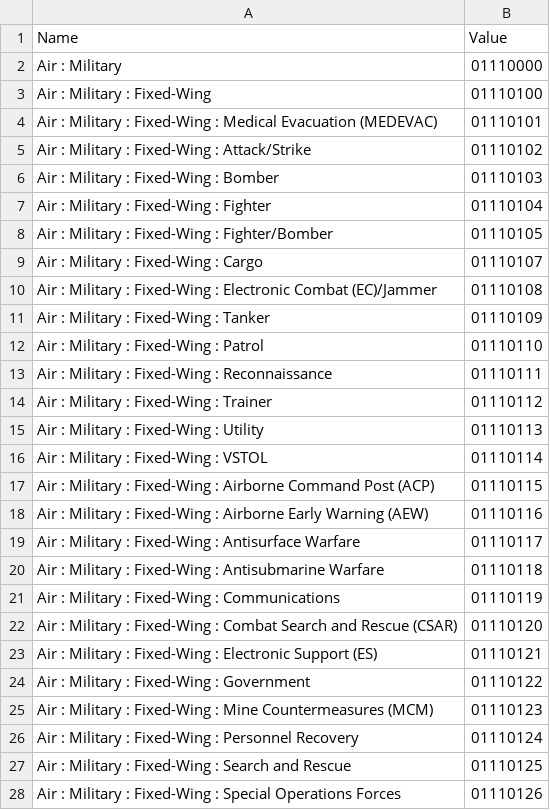
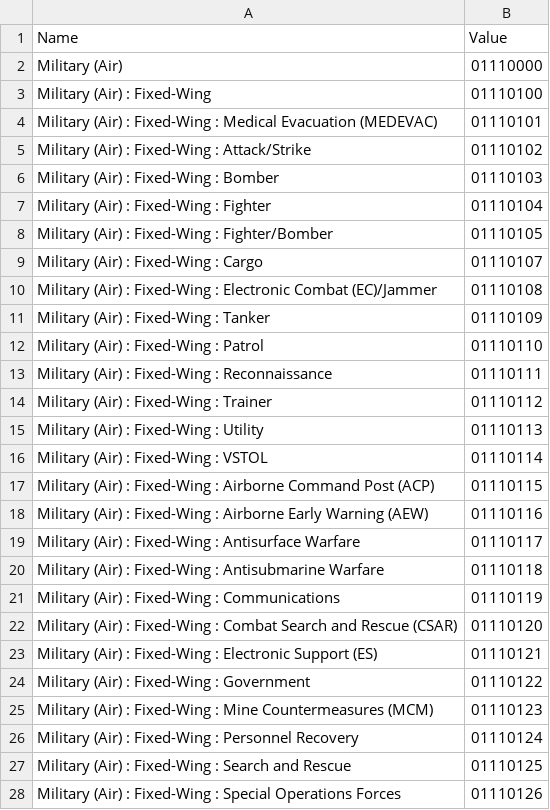
Before and after one commit to Esri/joint-military-symbology-xml, a CSV file: samples/name_domains_values/Air_Coded_Domain_Sample.csv, drawn as a sheet; only a part is shown; the diff covers the shown part only.

```diff
--- a/samples/name_domains_values/Air_Coded_Domain_Sample.csv
+++ b/samples/name_domains_values/Air_Coded_Domain_Sample.csv
@@ -1,28 +1,28 @@
 Name,Value
-Air : Military,01110000
-Air : Military : Fixed-Wing,01110100
-Air : Military : Fixed-Wing : Medical Evacuation (MEDEVAC),01110101
-Air : Military : Fixed-Wing : Attack/Strike,01110102
-Air : Military : Fixed-Wing : Bomber,01110103
-Air : Military : Fixed-Wing : Fighter,01110104
-Air : Military : Fixed-Wing : Fighter/Bomber,01110105
-Air : Military : Fixed-Wing : Cargo,01110107
-Air : Military : Fixed-Wing : Electronic Combat (EC)/Jammer,01110108
-Air : Military : Fixed-Wing : Tanker,01110109
-Air : Military : Fixed-Wing : Patrol,01110110
-Air : Military : Fixed-Wing : Reconnaissance,01110111
-Air : Military : Fixed-Wing : Trainer,01110112
-Air : Military : Fixed-Wing : Utility,01110113
-Air : Military : Fixed-Wing : VSTOL,01110114
-Air : Military : Fixed-Wing : Airborne Command Post (ACP),01110115
-Air : Military : Fixed-Wing : Airborne Early Warning (AEW),01110116
-Air : Military : Fixed-Wing : Antisurface Warfare,01110117
-Air : Military : Fixed-Wing : Antisubmarine Warfare,01110118
-Air : Military : Fixed-Wing : Communications,01110119
-Air : Military : Fixed-Wing : Combat Search and Rescue (CSAR),01110120
-Air : Military : Fixed-Wing : Electronic Support (ES),01110121
-Air : Military : Fixed-Wing : Government,01110122
-Air : Military : Fixed-Wing : Mine Countermeasures (MCM),01110123
-Air : Military : Fixed-Wing : Personnel Recovery,01110124
-Air : Military : Fixed-Wing : Search and Rescue,01110125
-Air : Military : Fixed-Wing : Special Operations Forces,01110126
+Military (Air),01110000
+Military (Air) : Fixed-Wing,01110100
+Military (Air) : Fixed-Wing : Medical Evacuation (MEDEVAC),01110101
+Military (Air) : Fixed-Wing : Attack/Strike,01110102
+Military (Air) : Fixed-Wing : Bomber,01110103
+Military (Air) : Fixed-Wing : Fighter,01110104
+Military (Air) : Fixed-Wing : Fighter/Bomber,01110105
+Military (Air) : Fixed-Wing : Cargo,01110107
+Military (Air) : Fixed-Wing : Electronic Combat (EC)/Jammer,01110108
+Military (Air) : Fixed-Wing : Tanker,01110109
+Military (Air) : Fixed-Wing : Patrol,01110110
+Military (Air) : Fixed-Wing : Reconnaissance,01110111
+Military (Air) : Fixed-Wing : Trainer,01110112
+Military (Air) : Fixed-Wing : Utility,01110113
+Military (Air) : Fixed-Wing : VSTOL,01110114
+Military (Air) : Fixed-Wing : Airborne Command Post (ACP),01110115
+Military (Air) : Fixed-Wing : Airborne Early Warning (AEW),01110116
+Military (Air) : Fixed-Wing : Antisurface Warfare,01110117
+Military (Air) : Fixed-Wing : Antisubmarine Warfare,01110118
+Military (Air) : Fixed-Wing : Communications,01110119
+Military (Air) : Fixed-Wing : Combat Search and Rescue (CSAR),01110120
+Military (Air) : Fixed-Wing : Electronic Support (ES),01110121
+Military (Air) : Fixed-Wing : Government,01110122
+Military (Air) : Fixed-Wing : Mine Countermeasures (MCM),01110123
+Military (Air) : Fixed-Wing : Personnel Recovery,01110124
+Military (Air) : Fixed-Wing : Search and Rescue,01110125
+Military (Air) : Fixed-Wing : Special Operations Forces,01110126
```
Also changed, not shown: 74 edited cells elsewhere in this file, samples/imagefile_name_category_tags/Military-ControlMeasures-Source-Points.csv, samples/imagefile_name_category_tags/Military-Land-Equipment-Source-Icons.csv, 49 other files.
